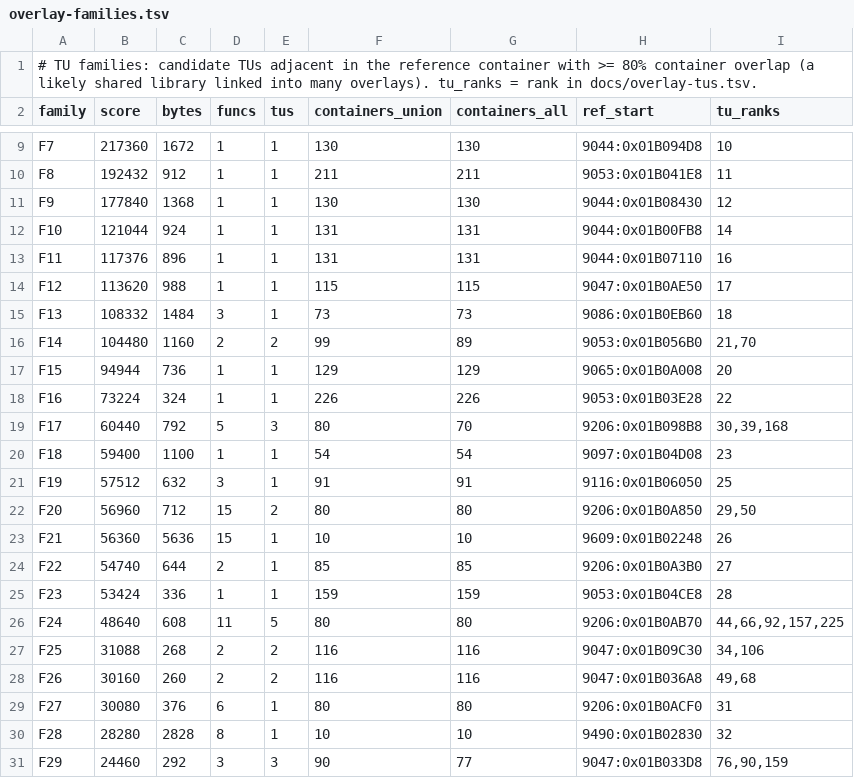
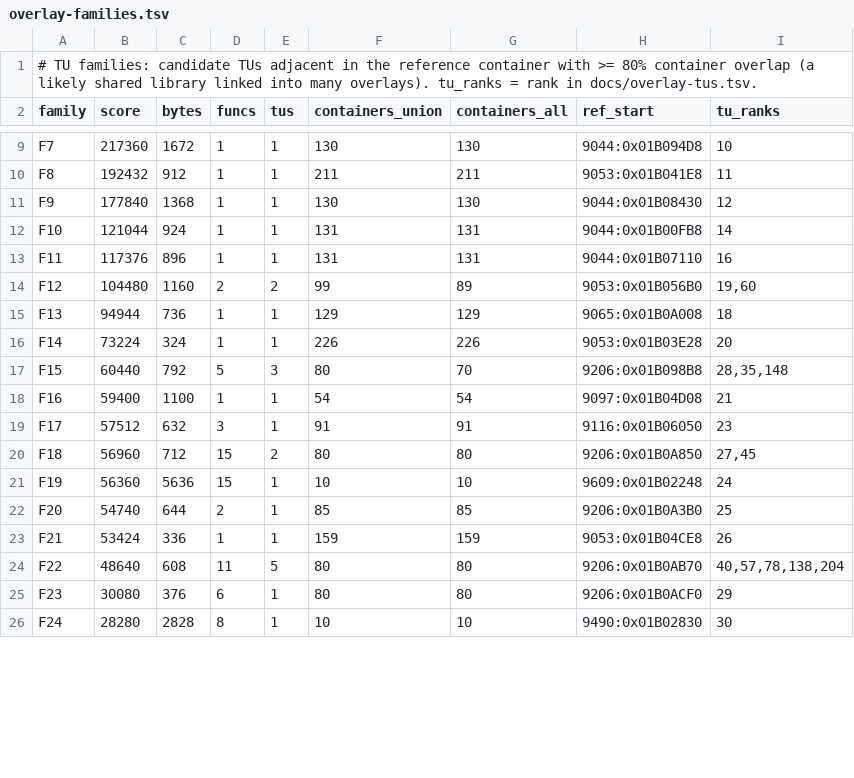
Before and after one commit to khasinski/final-fantasy-x-decomp, a TSV file: docs/overlay-families.tsv, drawn as a sheet; only a part is shown, gaps mark what is left out; the diff covers the shown part only.

```diff
--- a/docs/overlay-families.tsv
+++ b/docs/overlay-families.tsv
@@ -13,19 +13,14 @@ F10	121044	924	1	1	131	131	9044:0x01B00FB8	14
 F11	117376	896	1	1	131	131	9044:0x01B07110	16
-F12	113620	988	1	1	115	115	9047:0x01B0AE50	17
-F13	108332	1484	3	1	73	73	9086:0x01B0EB60	18
-F14	104480	1160	2	2	99	89	9053:0x01B056B0	21,70
-F15	94944	736	1	1	129	129	9065:0x01B0A008	20
-F16	73224	324	1	1	226	226	9053:0x01B03E28	22
-F17	60440	792	5	3	80	70	9206:0x01B098B8	30,39,168
-F18	59400	1100	1	1	54	54	9097:0x01B04D08	23
-F19	57512	632	3	1	91	91	9116:0x01B06050	25
-F20	56960	712	15	2	80	80	9206:0x01B0A850	29,50
-F21	56360	5636	15	1	10	10	9609:0x01B02248	26
-F22	54740	644	2	1	85	85	9206:0x01B0A3B0	27
-F23	53424	336	1	1	159	159	9053:0x01B04CE8	28
-F24	48640	608	11	5	80	80	9206:0x01B0AB70	44,66,92,157,225
-F25	31088	268	2	2	116	116	9047:0x01B09C30	34,106
-F26	30160	260	2	2	116	116	9047:0x01B036A8	49,68
-F27	30080	376	6	1	80	80	9206:0x01B0ACF0	31
-F28	28280	2828	8	1	10	10	9490:0x01B02830	32
-F29	24460	292	3	3	90	77	9047:0x01B033D8	76,90,159
+F12	104480	1160	2	2	99	89	9053:0x01B056B0	19,60
+F13	94944	736	1	1	129	129	9065:0x01B0A008	18
+F14	73224	324	1	1	226	226	9053:0x01B03E28	20
+F15	60440	792	5	3	80	70	9206:0x01B098B8	28,35,148
+F16	59400	1100	1	1	54	54	9097:0x01B04D08	21
+F17	57512	632	3	1	91	91	9116:0x01B06050	23
+F18	56960	712	15	2	80	80	9206:0x01B0A850	27,45
+F19	56360	5636	15	1	10	10	9609:0x01B02248	24
+F20	54740	644	2	1	85	85	9206:0x01B0A3B0	25
+F21	53424	336	1	1	159	159	9053:0x01B04CE8	26
+F22	48640	608	11	5	80	80	9206:0x01B0AB70	40,57,78,138,204
+F23	30080	376	6	1	80	80	9206:0x01B0ACF0	29
+F24	28280	2828	8	1	10	10	9490:0x01B02830	30
```
Also changed, not shown: 6 added rows, 1 removed row and 56 edited cells elsewhere in this file, docs/overlay-tus.tsv, 37 other files.
